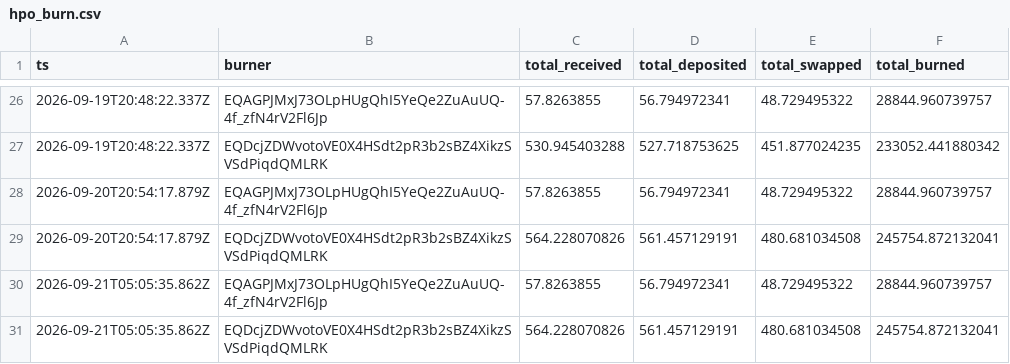
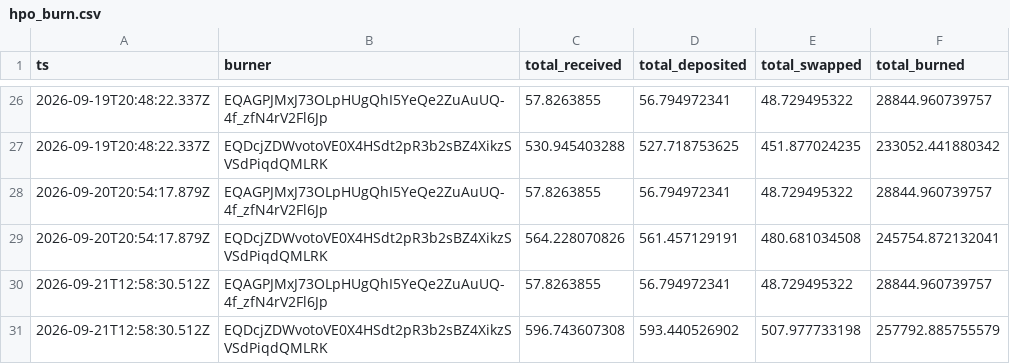
Before and after one commit to HipoFinance/dune, a CSV file: data/hpo_burn.csv, drawn as a sheet; only a part is shown, gaps mark what is left out.

```diff
--- a/data/hpo_burn.csv
+++ b/data/hpo_burn.csv
@@ -29,3 +29,3 @@ ts,burner,total_received,total_deposited,total_swapped,total_burned
 2026-09-20T20:54:17.879Z,EQDcjZDWvotoVE0X4HSdt2pR3b2sBZ4XikzSVSdPiqdQMLRK,564.228070826,561.457129191,480.681034508,245754.872132041
-2026-09-21T05:05:35.862Z,EQAGPJMxJ73OLpHUgQhI5YeQe2ZuAuUQ-4f_zfN4rV2Fl6Jp,57.8263855,56.794972341,48.729495322,28844.960739757
-2026-09-21T05:05:35.862Z,EQDcjZDWvotoVE0X4HSdt2pR3b2sBZ4XikzSVSdPiqdQMLRK,564.228070826,561.457129191,480.681034508,245754.872132041
+2026-09-21T12:58:30.512Z,EQAGPJMxJ73OLpHUgQhI5YeQe2ZuAuUQ-4f_zfN4rV2Fl6Jp,57.8263855,56.794972341,48.729495322,28844.960739757
+2026-09-21T12:58:30.512Z,EQDcjZDWvotoVE0X4HSdt2pR3b2sBZ4XikzSVSdPiqdQMLRK,596.743607308,593.440526902,507.977733198,257792.885755579
```
Also changed, not shown: data/treasury_rate.csv.
